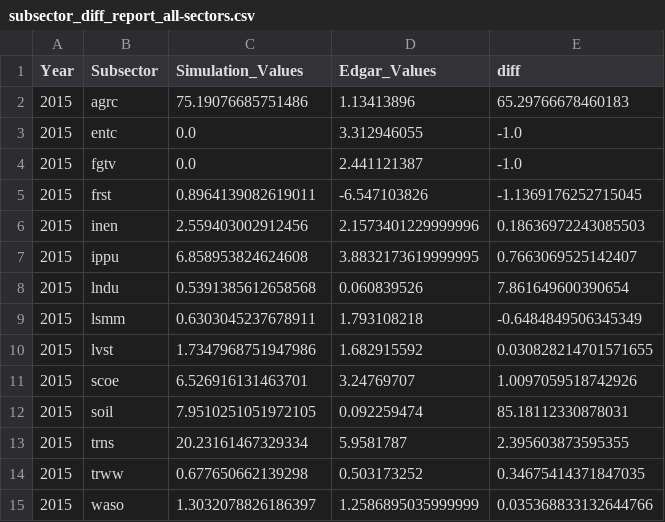
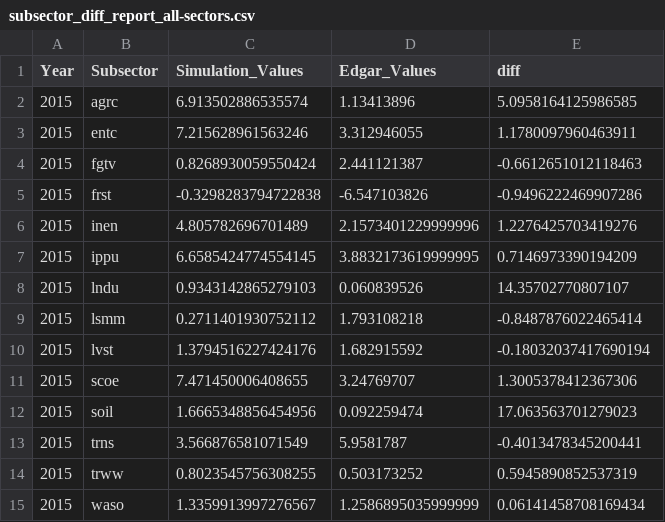
Before and after one commit to sisepuede-framework/ssp_data_calibration, a CSV file: src/misc/sectoral_reports/subsector_diff_report_all-sectors.csv, drawn as a sheet.

```diff
--- a/src/misc/sectoral_reports/subsector_diff_report_all-sectors.csv
+++ b/src/misc/sectoral_reports/subsector_diff_report_all-sectors.csv
@@ -1,15 +1,15 @@
 Year,Subsector,Simulation_Values,Edgar_Values,diff
-2015,agrc,75.19076685751486,1.13413896,65.29766678460183
-2015,entc,0.0,3.312946055,-1.0
-2015,fgtv,0.0,2.441121387,-1.0
-2015,frst,0.8964139082619011,-6.547103826,-1.1369176252715045
-2015,inen,2.559403002912456,2.1573401229999996,0.18636972243085503
-2015,ippu,6.858953824624608,3.8832173619999995,0.7663069525142407
-2015,lndu,0.5391385612658568,0.060839526,7.861649600390654
-2015,lsmm,0.6303045237678911,1.793108218,-0.6484849506345349
-2015,lvst,1.7347968751947986,1.682915592,0.030828214701571655
-2015,scoe,6.526916131463701,3.24769707,1.0097059518742926
-2015,soil,7.9510251051972105,0.092259474,85.18112330878031
-2015,trns,20.23161467329334,5.9581787,2.395603873595355
-2015,trww,0.677650662139298,0.503173252,0.34675414371847035
-2015,waso,1.3032078826186397,1.2586895035999999,0.035368833132644766
+2015,agrc,6.913502886535574,1.13413896,5.0958164125986585
+2015,entc,7.215628961563246,3.312946055,1.1780097960463911
+2015,fgtv,0.8268930059550424,2.441121387,-0.6612651012118463
+2015,frst,-0.3298283794722838,-6.547103826,-0.9496222469907286
+2015,inen,4.805782696701489,2.1573401229999996,1.2276425703419276
+2015,ippu,6.6585424774554145,3.8832173619999995,0.7146973390194209
+2015,lndu,0.9343142865279103,0.060839526,14.35702770807107
+2015,lsmm,0.2711401930752112,1.793108218,-0.8487876022465414
+2015,lvst,1.3794516227424176,1.682915592,-0.18032037417690194
+2015,scoe,7.471450006408655,3.24769707,1.3005378412367306
+2015,soil,1.6665348856454956,0.092259474,17.063563701279023
+2015,trns,3.566876581071549,5.9581787,-0.4013478345200441
+2015,trww,0.8023545756308255,0.503173252,0.5945890852537319
+2015,waso,1.3359913997276567,1.2586895035999999,0.06141458708169434
```
Also changed, not shown: src/misc/sectoral_reports/detailed_diff_report_all-sectors.csv, 5 other files.
